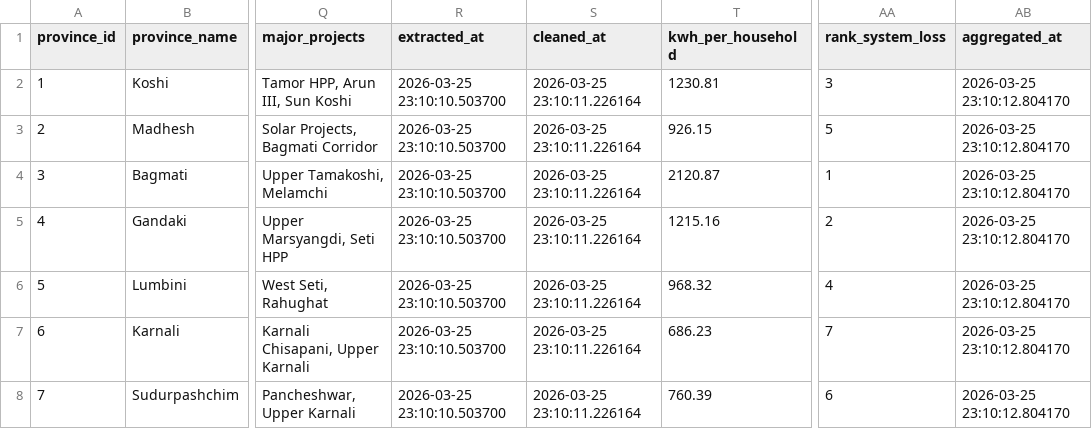
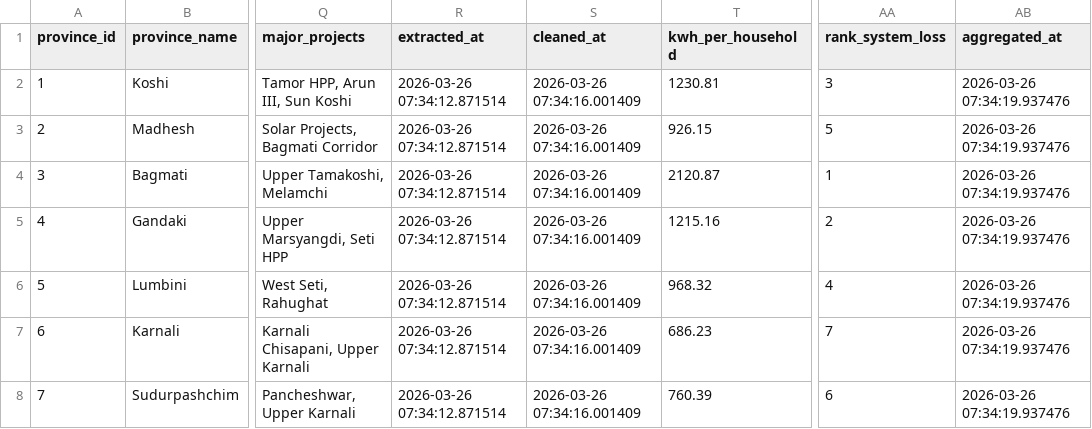
Before and after one commit to HariomRajChauhan/NEA_Analysis_pipeline, a CSV file: data/processed/aggregated_data/province_ranking.csv, drawn as a sheet; only a part is shown, gaps mark what is left out; the diff names each change by its address in the sheet, - before the commit and + after, or states it on an @@ line.

```diff
--- a/data/processed/aggregated_data/province_ranking.csv
+++ b/data/processed/aggregated_data/province_ranking.csv
-R2:R8 (extracted_at): 2026-03-25 23:10:10.503700
+R2:R8 (extracted_at): 2026-03-26 07:34:12.871514
-S2:S8 (cleaned_at): 2026-03-25 23:10:11.226164
+S2:S8 (cleaned_at): 2026-03-26 07:34:16.001409
-AB2:AB8 (aggregated_at): 2026-03-25 23:10:12.804170
+AB2:AB8 (aggregated_at): 2026-03-26 07:34:19.937476
```
Also changed, not shown: dashboard/dashboard_data.csv, data/processed/aggregated_data/annual_kpi_summary.csv, 15 other files.
